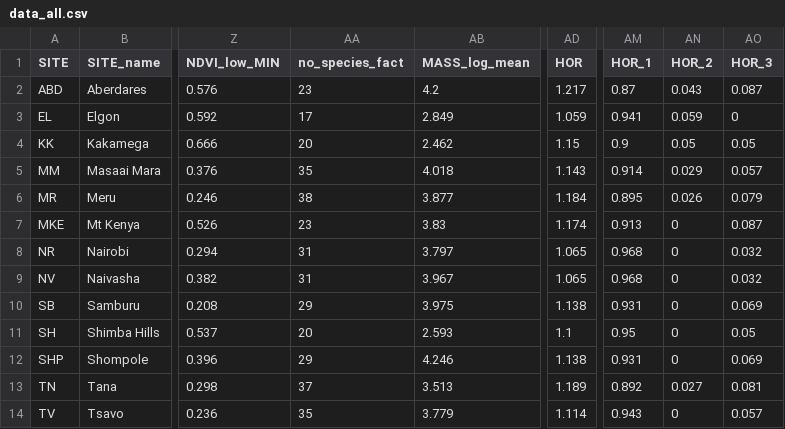
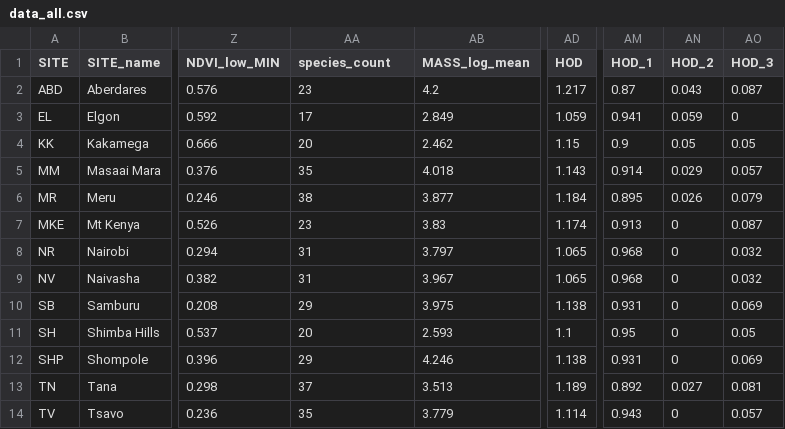
Before and after one commit to zliobaite/paper-Kenya-parks, a CSV file: working_data/data_all.csv, drawn as a sheet; only a part is shown, gaps mark what is left out; the diff names each change by its address in the sheet, - before the commit and + after, or states it on an @@ line.

Commit message:
printing data tables

```diff
--- a/working_data/data_all.csv
+++ b/working_data/data_all.csv
-AA1: no_species_fact
+AA1: species_count
-AD1: HOR
+AD1: HOD
-AM1: HOR_1
+AM1: HOD_1
-AN1: HOR_2
+AN1: HOD_2
-AO1: HOR_3
+AO1: HOD_3
```
Also changed, not shown: input_data/data_traits.csv, 7 other files.
